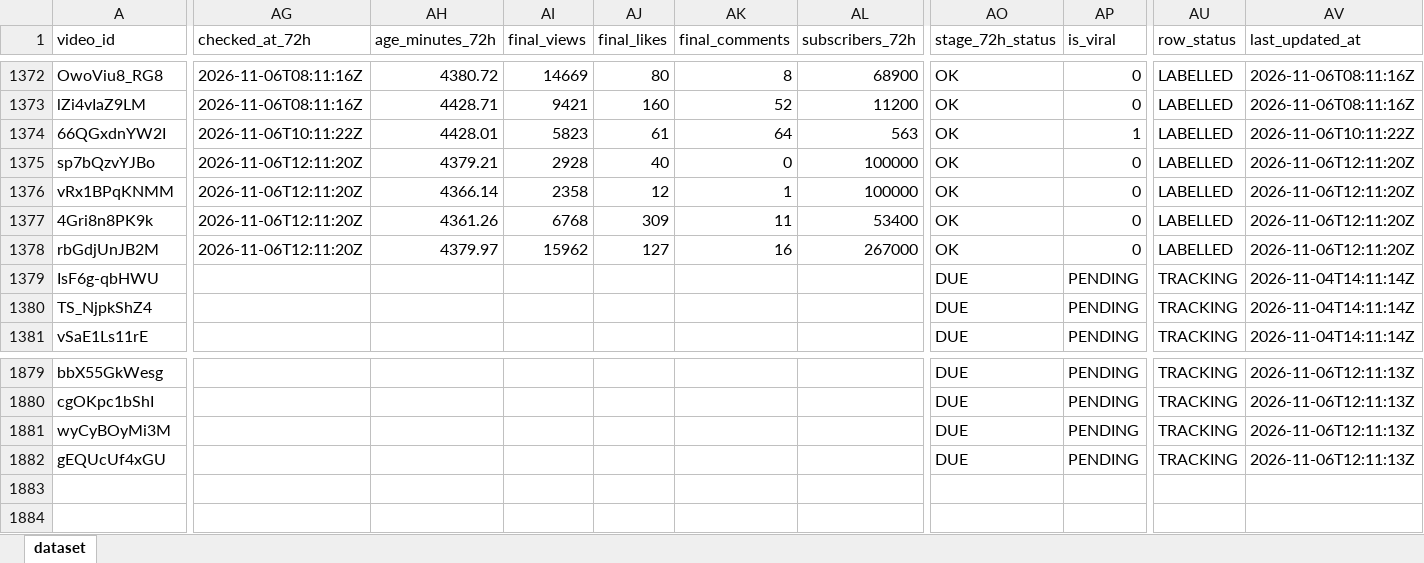
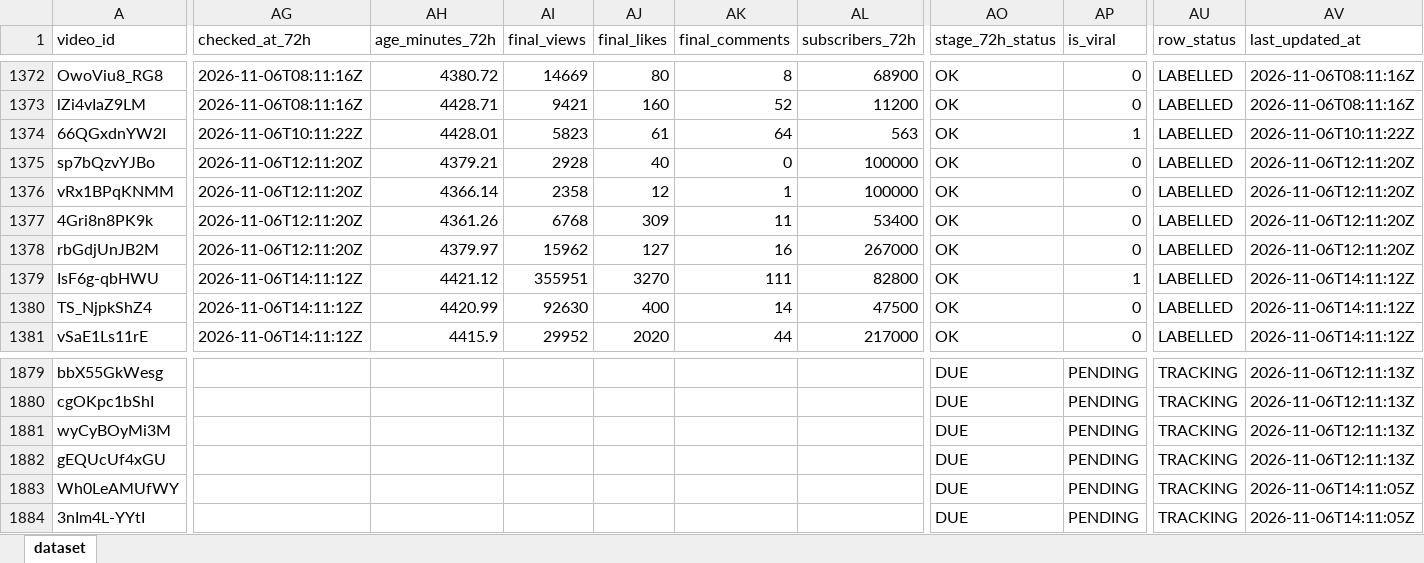
Before and after one commit to stamatis02/Bachelor-Thesislast, an Excel workbook: youtube_predictive_datasetss.xlsx, sheet dataset, drawn as a sheet; only a part is shown, gaps mark what is left out; values as stored, in another font and other column widths than the file's, no borders; rows hold the shown columns only; the diff covers the shown part only; the diff names each change by its address in the sheet, - before the commit and + after, or states it on an @@ line.

```diff
--- a/youtube_predictive_datasetss.xlsx (sheet dataset)
+++ b/youtube_predictive_datasetss.xlsx (sheet dataset)
-AG1379:AG1381 (checked_at_72h): (empty)
+AG1379:AG1381 (checked_at_72h): 2026-11-06T14:11:12Z
-AH1379 (age_minutes_72h): (empty)
+AH1379 (age_minutes_72h): 4421.12
-AI1379 (final_views): (empty)
+AI1379 (final_views): 355951
-AJ1379 (final_likes): (empty)
+AJ1379 (final_likes): 3270
-AK1379 (final_comments): (empty)
+AK1379 (final_comments): 111
-AL1379 (subscribers_72h): (empty)
+AL1379 (subscribers_72h): 82800
-AO1379:AO1381 (stage_72h_status): DUE
+AO1379:AO1381 (stage_72h_status): OK
-AP1379 (is_viral): PENDING
+AP1379 (is_viral): 1
-AU1379:AU1381 (row_status): TRACKING
+AU1379:AU1381 (row_status): LABELLED
-AV1379:AV1381 (last_updated_at): 2026-11-04T14:11:14Z
+AV1379:AV1381 (last_updated_at): 2026-11-06T14:11:12Z
-AH1380 (age_minutes_72h): (empty)
+AH1380 (age_minutes_72h): 4420.99
-AI1380 (final_views): (empty)
+AI1380 (final_views): 92630
-AJ1380 (final_likes): (empty)
+AJ1380 (final_likes): 400
-AK1380 (final_comments): (empty)
+AK1380 (final_comments): 14
-AL1380 (subscribers_72h): (empty)
+AL1380 (subscribers_72h): 47500
-AP1380:AP1381 (is_viral): PENDING
+AP1380:AP1381 (is_viral): 0
-AH1381 (age_minutes_72h): (empty)
+AH1381 (age_minutes_72h): 4415.9
-AI1381 (final_views): (empty)
+AI1381 (final_views): 29952
-AJ1381 (final_likes): (empty)
+AJ1381 (final_likes): 2020
-AK1381 (final_comments): (empty)
+AK1381 (final_comments): 44
-AL1381 (subscribers_72h): (empty)
+AL1381 (subscribers_72h): 217000
+row 1883: Wh0LeAMUfWY |  |  |  |  |  |  | DUE | PENDING | TRACKING | 2026-11-06T14:11:05Z
+row 1884: 3nIm4L-YYtI |  |  |  |  |  |  | DUE | PENDING | TRACKING | 2026-11-06T14:11:05Z
```
Also changed, not shown: 400 edited cells elsewhere in this sheet, 5 other files.
